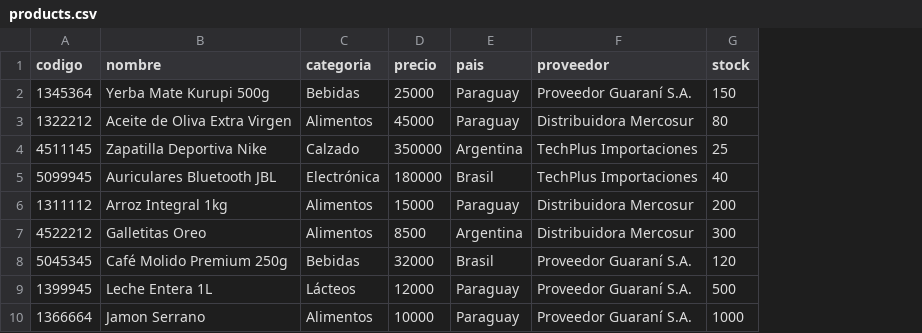
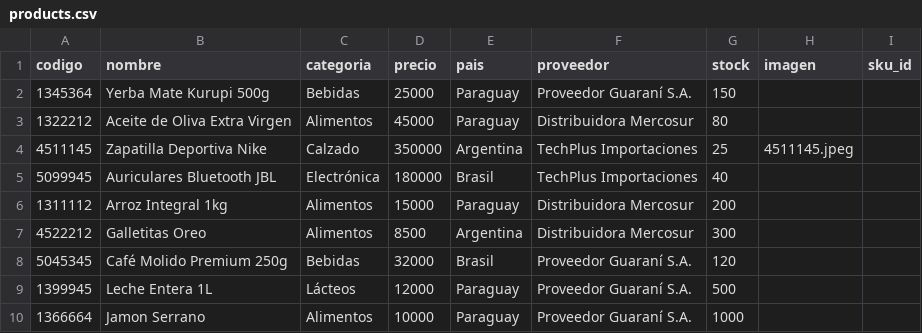
Before and after one commit to calebngp/market, a CSV file: products.csv, drawn as a sheet; the diff names each change by its address in the sheet, - before the commit and + after, or states it on an @@ line.

```diff
--- a/products.csv
+++ b/products.csv
+column H (imagen), row 4: 4511145.jpeg
+column I (sku_id), empty
```
Also changed, not shown: 6 other files.
